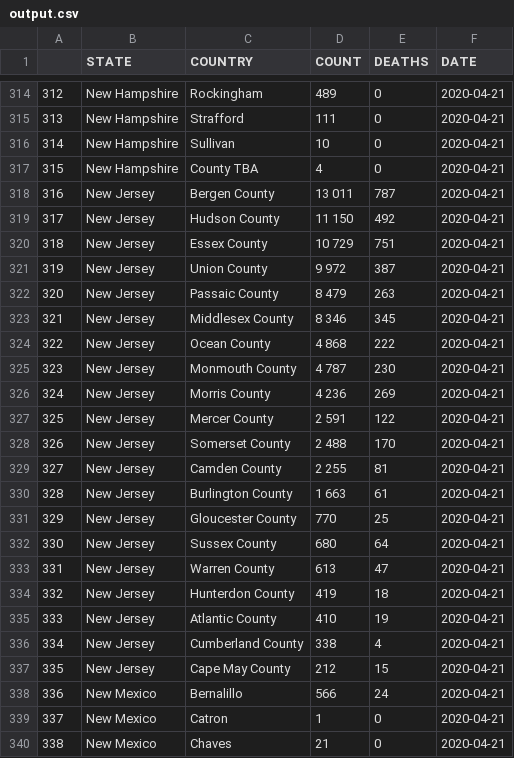
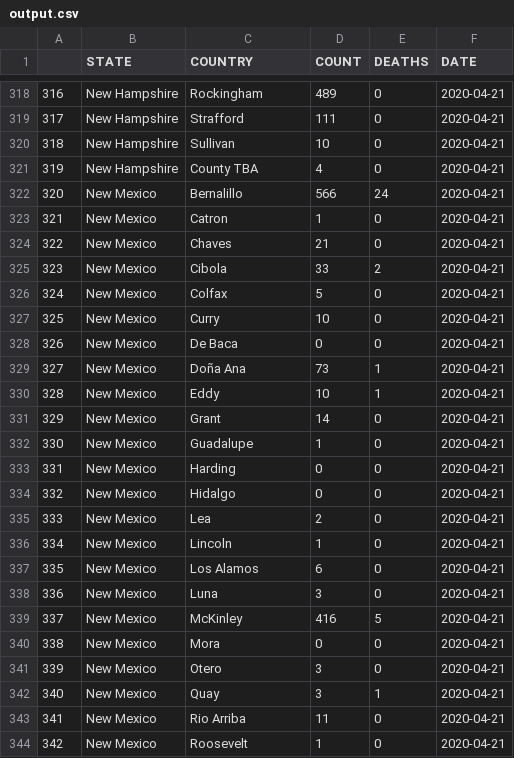
Before and after one commit to J-Back/COVID, a CSV file: output.csv, drawn as a sheet; only a part is shown, gaps mark what is left out; the shorter side is filled out with more unchanged rows; removed rows and columns are numbered as before the commit, all else as after; the diff covers the shown part only; the diff names each change by its address in the sheet, - before the commit and + after, or states it on an @@ line.

```diff
--- a/output.csv
+++ b/output.csv
@@ column A renumbered from row 309 down @@
-row 318: 316 | New Jersey | Bergen County | 13 011 | 787 | 2020-04-21
-row 319: 317 | New Jersey | Hudson County | 11 150 | 492 | 2020-04-21
-row 320: 318 | New Jersey | Essex County | 10 729 | 751 | 2020-04-21
-row 321: 319 | New Jersey | Union County | 9 972 | 387 | 2020-04-21
-row 322: 320 | New Jersey | Passaic County | 8 479 | 263 | 2020-04-21
-row 323: 321 | New Jersey | Middlesex County | 8 346 | 345 | 2020-04-21
-row 324: 322 | New Jersey | Ocean County | 4 868 | 222 | 2020-04-21
-row 325: 323 | New Jersey | Monmouth County | 4 787 | 230 | 2020-04-21
-row 326: 324 | New Jersey | Morris County | 4 236 | 269 | 2020-04-21
-row 327: 325 | New Jersey | Mercer County | 2 591 | 122 | 2020-04-21
-row 328: 326 | New Jersey | Somerset County | 2 488 | 170 | 2020-04-21
-row 329: 327 | New Jersey | Camden County | 2 255 | 81 | 2020-04-21
-row 330: 328 | New Jersey | Burlington County | 1 663 | 61 | 2020-04-21
-row 331: 329 | New Jersey | Gloucester County | 770 | 25 | 2020-04-21
-row 332: 330 | New Jersey | Sussex County | 680 | 64 | 2020-04-21
-row 333: 331 | New Jersey | Warren County | 613 | 47 | 2020-04-21
-row 334: 332 | New Jersey | Hunterdon County | 419 | 18 | 2020-04-21
-row 335: 333 | New Jersey | Atlantic County | 410 | 19 | 2020-04-21
-row 336: 334 | New Jersey | Cumberland County | 338 | 4 | 2020-04-21
-row 337: 335 | New Jersey | Cape May County | 212 | 15 | 2020-04-21
```
Also changed, not shown: 4 added rows elsewhere in this file, 2 other files.
